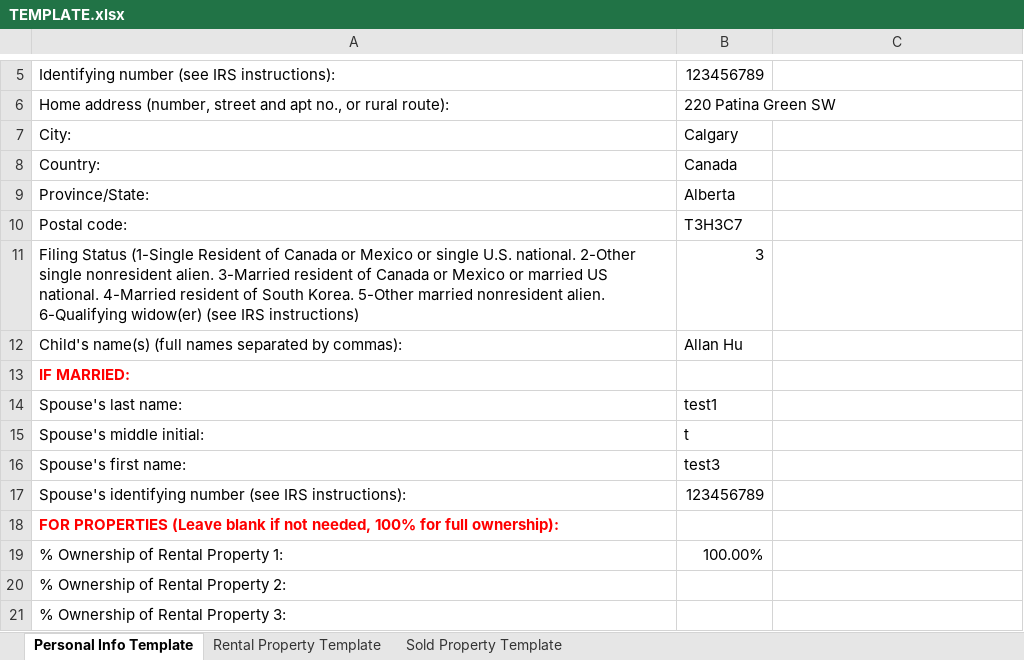
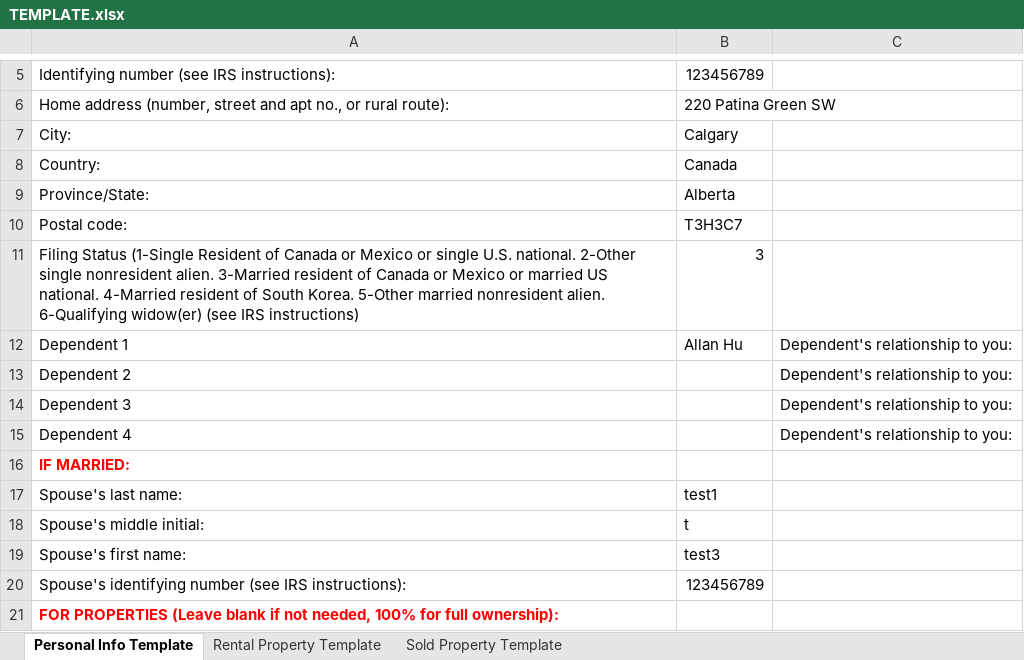
Before and after one commit to jh242/alien-tax-utility, an Excel workbook: TEMPLATE.xlsx, sheet Personal Info Template, drawn as a sheet; only a part is shown, gaps mark what is left out; the shorter side is filled out with more unchanged rows; values as stored, in another font and other column widths than the file's, no borders; removed rows and columns are numbered as before the commit, all else as after; the diff names each change by its address in the sheet, - before the commit and + after, or states it on an @@ line.

```diff
--- a/TEMPLATE.xlsx (sheet Personal Info Template)
+++ b/TEMPLATE.xlsx (sheet Personal Info Template)
-row 12: Child's name(s) (full names separated by commas): | Allan Hu
+row 12: Dependent 1 | Allan Hu | Dependent's relationship to you:
+row 13: Dependent 2 |  | Dependent's relationship to you:
+row 14: Dependent 3 |  | Dependent's relationship to you:
+row 15: Dependent 4 |  | Dependent's relationship to you:
```
Also changed, not shown: 15 other files.
